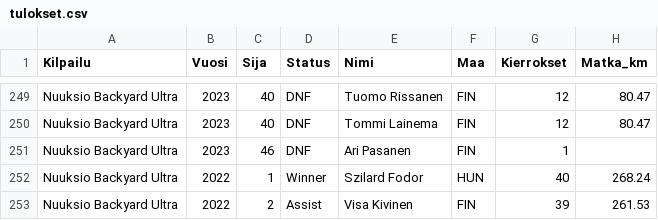
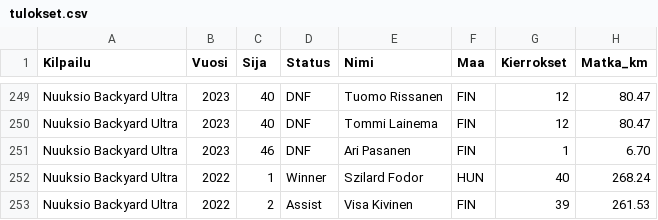
Before and after one commit to mikaelheerman-png/BU-statistics, a CSV file: tulokset.csv, drawn as a sheet; only a part is shown, gaps mark what is left out.

Commit message:
Update tulokset.csv

```diff
--- a/tulokset.csv
+++ b/tulokset.csv
@@ -250,3 +250,3 @@ Nuuksio Backyard Ultra,2023,40,DNF,Tuomo Rissanen,FIN,12,80.47
 Nuuksio Backyard Ultra,2023,40,DNF,Tommi Lainema,FIN,12,80.47
-Nuuksio Backyard Ultra,2023,46,DNF,Ari Pasanen,FIN,1
+Nuuksio Backyard Ultra,2023,46,DNF,Ari Pasanen,FIN,1,6.70
 Nuuksio Backyard Ultra,2022,1,Winner,Szilard Fodor,HUN,40,268.24
```
